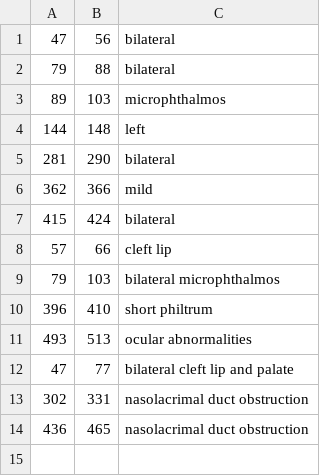
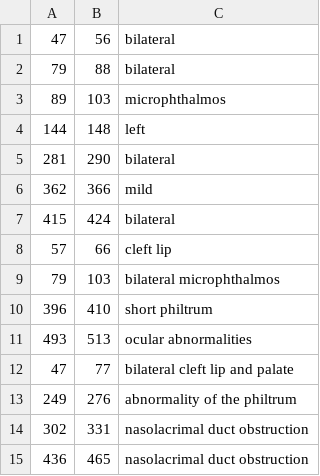
Before and after one commit to lasigeBioTM/HPO_Crowd_Annotation_Experiment, a TSV file: mer_annotations/annotations/8832722.tsv, drawn as a sheet; the diff names each change by its address in the sheet, - before the commit and + after, or states it on an @@ line.

```diff
--- a/mer_annotations/annotations/8832722.tsv
+++ b/mer_annotations/annotations/8832722.tsv
+row 13: 249 | 276 | abnormality of the philtrum
```
Also changed, not shown: mer_annotations/annotations/10066029.tsv, mer_annotations/annotations/16401744.tsv, 9 other files.
